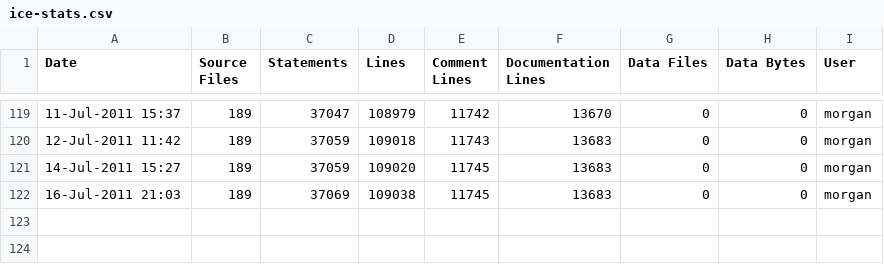
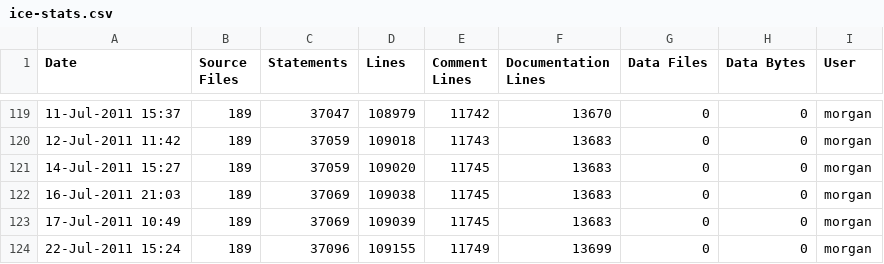
Before and after one commit to A7med-Shoukry/g3d, a CSV file: G3D9/GLG3D.lib/ice-stats.csv, drawn as a sheet; only a part is shown, gaps mark what is left out; the diff names each change by its address in the sheet, - before the commit and + after, or states it on an @@ line.

Commit message:
git-svn-id: https://g3d.svn.sourceforge.net/svnroot/g3d@880 ef0428c2-0c16-0410-9f3f-d710ca1f8061

```diff
--- a/G3D9/GLG3D.lib/ice-stats.csv
+++ b/G3D9/GLG3D.lib/ice-stats.csv
+row 123: 17-Jul-2011 10:49 | 189 | 37069 | 109039 | 11745 | 13683 | 0 | 0 | morgan
+row 124: 22-Jul-2011 15:24 | 189 | 37096 | 109155 | 11749 | 13699 | 0 | 0 | morgan
```
Also changed, not shown: G3D9/G3D.lib/ice-stats.csv, 6 other files.
